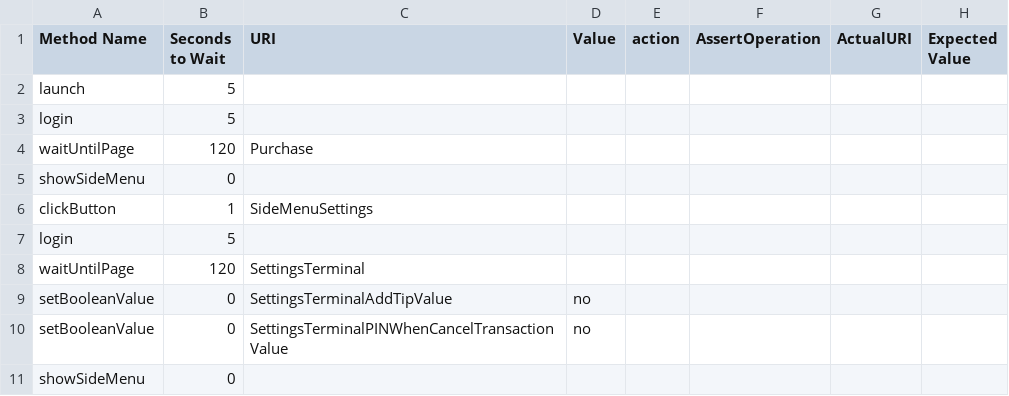
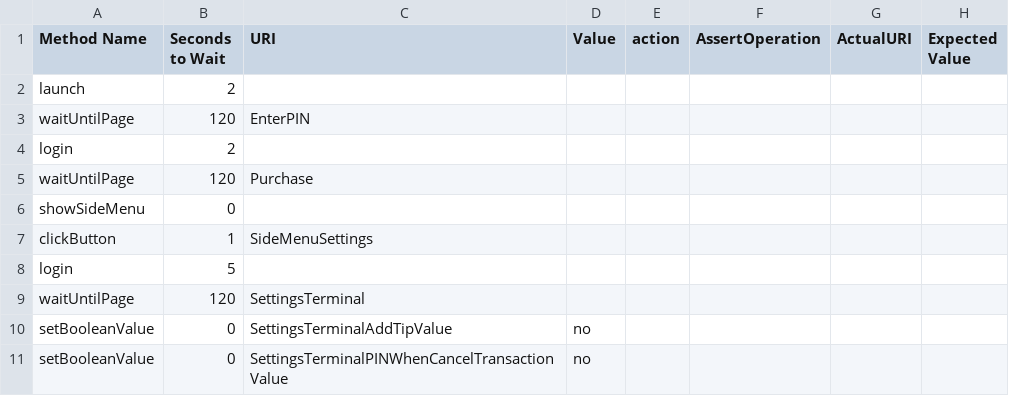
Before and after one commit to taoye185/hello-world, a CSV file: Testcase configuration/Text String Change/Test Case - Time to Tap screen1.csv, drawn as a sheet; only a part is shown; the shorter side is filled out with more unchanged rows.

```diff
--- a/Testcase configuration/Text String Change/Test Case - Time to Tap screen1.csv
+++ b/Testcase configuration/Text String Change/Test Case - Time to Tap screen1.csv
@@ -1,4 +1,5 @@
 Method Name, Seconds to Wait, URI, Value, action, AssertOperation, ActualURI, Expected Value
-launch,5,,,,,,
-login,5,,,,,,
+launch,2,,,,,,
+waitUntilPage,120,EnterPIN,,,,,
+login,2,,,,,,
 waitUntilPage,120,Purchase,,,,,
```
Also changed, not shown: Testcase configuration/Text String Change/Test Case - PIN Validation 3.csv, Testcase configuration/Text String Change/Test Case - PIN Validation.csv, 9 other files.
